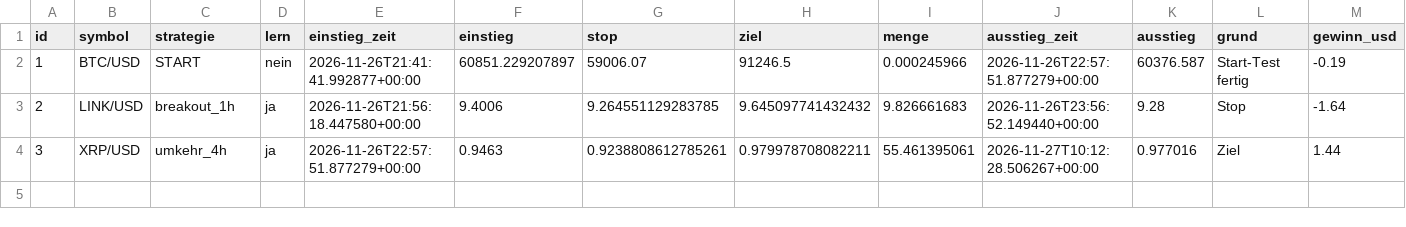
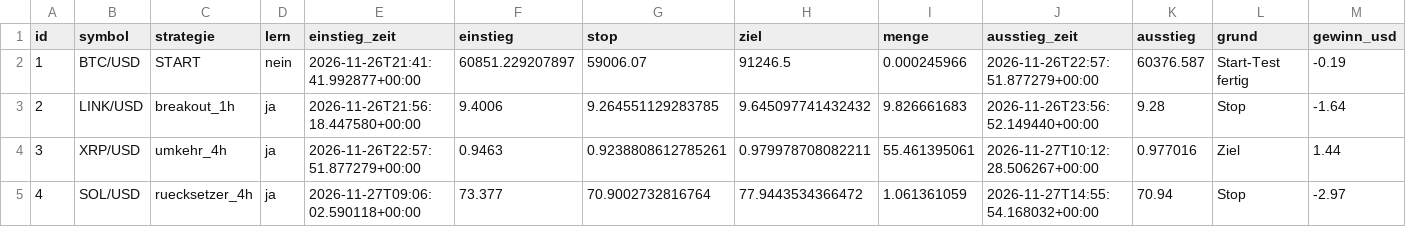
Before and after one commit to jonasriedl123-boop/trading-bot, a CSV file: daten/trades.csv, drawn as a sheet; only a part is shown; rows hold the shown columns only; the diff names each change by its address in the sheet, - before the commit and + after, or states it on an @@ line.

```diff
--- a/daten/trades.csv
+++ b/daten/trades.csv
+row 5: 4 | SOL/USD | ruecksetzer_4h | ja | 2026-11-27T09:06:02.590118+00:00 | 73.377 | 70.9002732816764 | 77.9443534366472 | 1.061361059 | 2026-11-27T14:55:54.168032+00:00 | 70.94 | Stop | -2.97
```
Also changed, not shown: daten/protokoll.csv, daten/schatten.csv, 4 other files.
